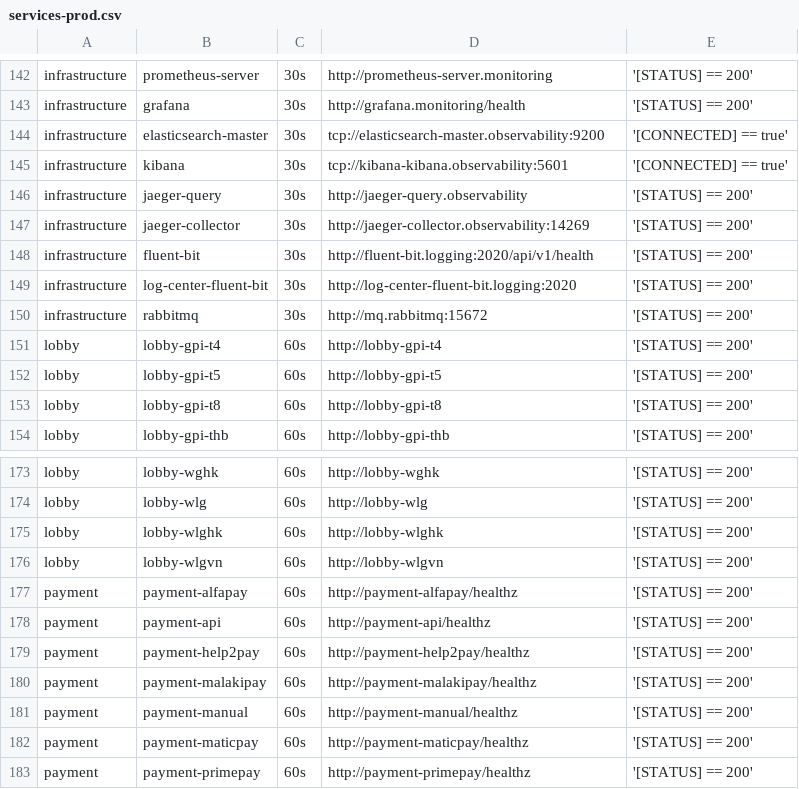
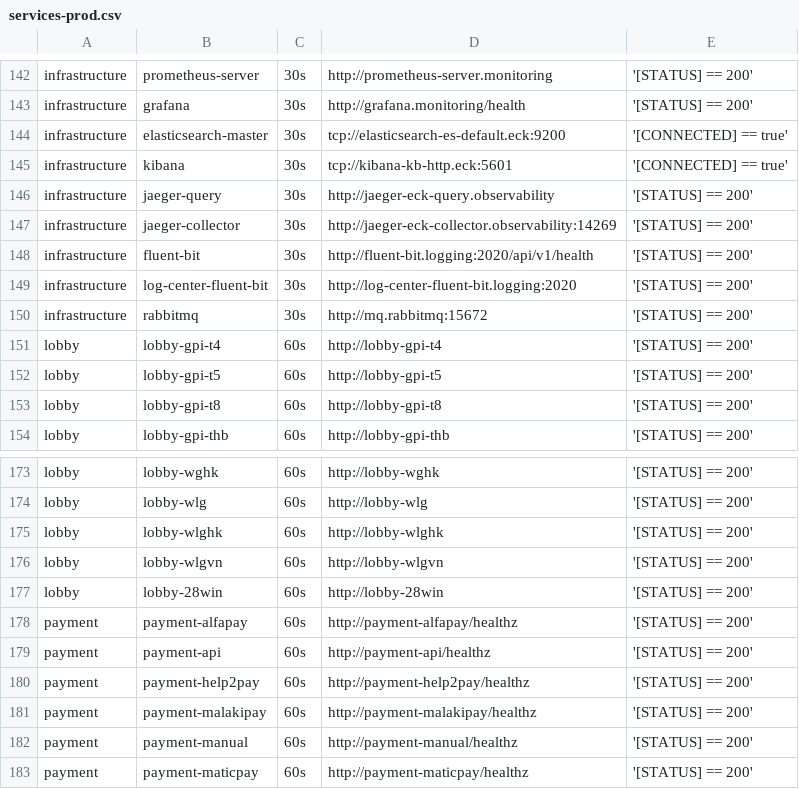
Before and after one commit to starixvn/tgs_rayprosoft_tgs.healthchecks.gatus, a CSV file: services/services-prod.csv, drawn as a sheet; only a part is shown, gaps mark what is left out; the shorter side is filled out with more unchanged rows.

Commit message:
fix for new elk

```diff
--- a/services/services-prod.csv
+++ b/services/services-prod.csv
@@ -143,6 +143,6 @@ infrastructure,prometheus-server,30s,http://prometheus-server.monitoring,'[STATU
 infrastructure,grafana,30s,http://grafana.monitoring/health,'[STATUS] == 200'
-infrastructure,elasticsearch-master,30s,tcp://elasticsearch-master.observability:9200,'[CONNECTED] == true'
-infrastructure,kibana,30s,tcp://kibana-kibana.observability:5601,'[CONNECTED] == true'
-infrastructure,jaeger-query,30s,http://jaeger-query.observability,'[STATUS] == 200'
-infrastructure,jaeger-collector,30s,http://jaeger-collector.observability:14269,'[STATUS] == 200'
+infrastructure,elasticsearch-master,30s,tcp://elasticsearch-es-default.eck:9200,'[CONNECTED] == true'
+infrastructure,kibana,30s,tcp://kibana-kb-http.eck:5601,'[CONNECTED] == true'
+infrastructure,jaeger-query,30s,http://jaeger-eck-query.observability,'[STATUS] == 200'
+infrastructure,jaeger-collector,30s,http://jaeger-eck-collector.observability:14269,'[STATUS] == 200'
 infrastructure,fluent-bit,30s,http://fluent-bit.logging:2020/api/v1/health,'[STATUS] == 200'
@@ -176,2 +176,3 @@ lobby,lobby-wlghk,60s,http://lobby-wlghk,'[STATUS] == 200'
 lobby,lobby-wlgvn,60s,http://lobby-wlgvn,'[STATUS] == 200'
+lobby,lobby-28win,60s,http://lobby-28win,'[STATUS] == 200'
 payment,payment-alfapay,60s,http://payment-alfapay/healthz,'[STATUS] == 200'
```
